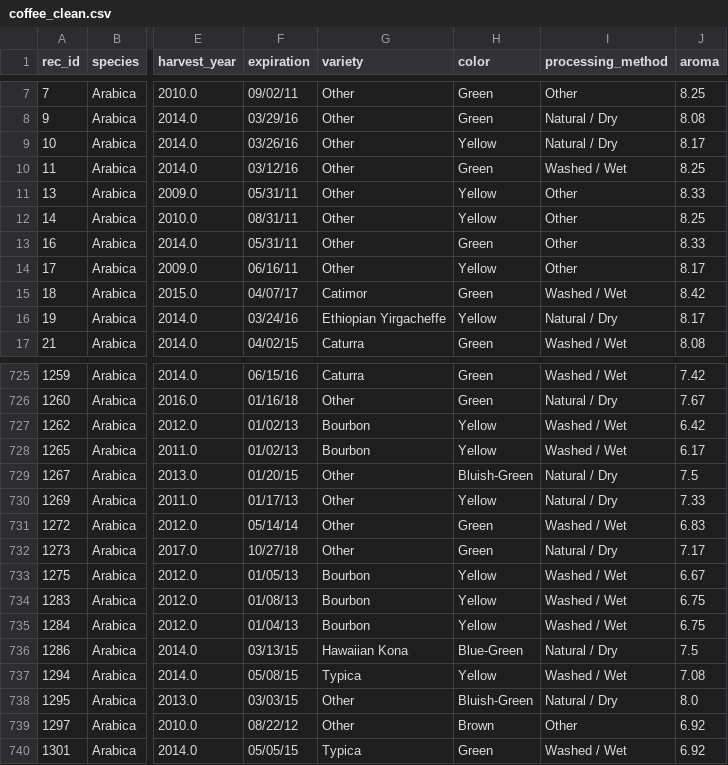
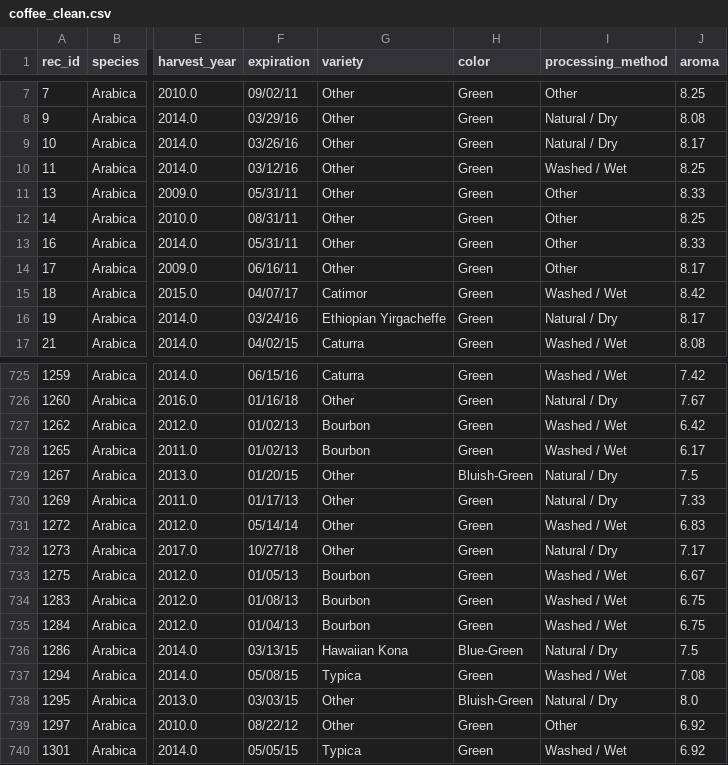
Before and after one commit to LaiaAyats/Coffee_Quality, a CSV file: Notebooks/data/coffee_clean.csv, drawn as a sheet; only a part is shown, gaps mark what is left out; the diff covers the shown part only; the diff names each change by its address in the sheet, - before the commit and + after, or states it on an @@ line.

Commit message:
Upadate transformation

```diff
--- a/Notebooks/data/coffee_clean.csv
+++ b/Notebooks/data/coffee_clean.csv
-H9 (color): Yellow
+H9 (color): Green
-H11:H12 (color): Yellow
+H11:H12 (color): Green
-H14 (color): Yellow
+H14 (color): Green
-H16 (color): Yellow
+H16 (color): Green
-H727:H728 (color): Yellow
+H727:H728 (color): Green
-H730 (color): Yellow
+H730 (color): Green
-H733:H735 (color): Yellow
+H733:H735 (color): Green
-H737 (color): Yellow
+H737 (color): Green
-H739 (color): Brown
+H739 (color): Green
```
Also changed, not shown: 96 edited cells elsewhere in this file.
